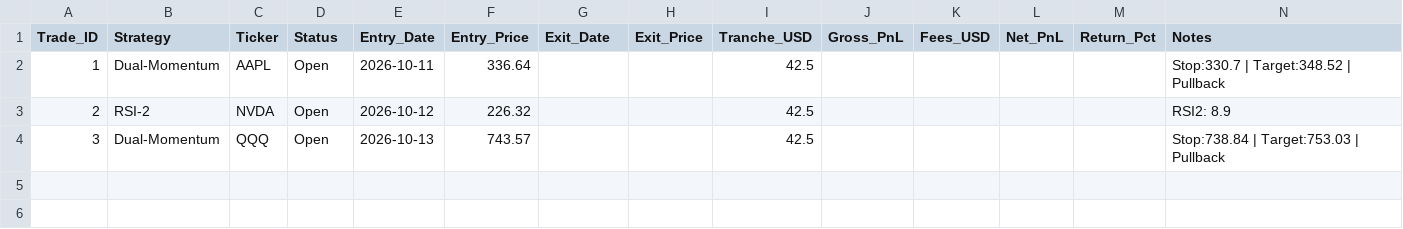
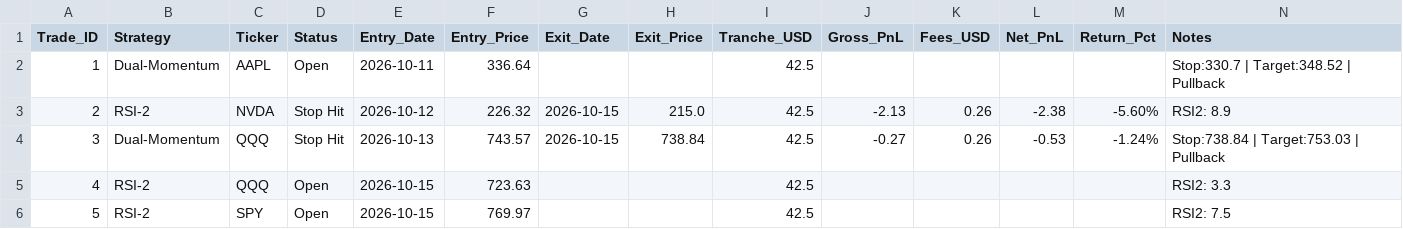
Before and after one commit to gabrielmateo826-netizen/gotrade-paper-trader, a CSV file: trades.csv, drawn as a sheet.

```diff
--- a/trades.csv
+++ b/trades.csv
@@ -2,3 +2,5 @@ Trade_ID,Strategy,Ticker,Status,Entry_Date,Entry_Price,Exit_Date,Exit_Price,Tran
 1,Dual-Momentum,AAPL,Open,2026-10-11,336.64,,,42.5,,,,,Stop:330.7 | Target:348.52 | Pullback
-2,RSI-2,NVDA,Open,2026-10-12,226.32,,,42.5,,,,,RSI2: 8.9
-3,Dual-Momentum,QQQ,Open,2026-10-13,743.57,,,42.5,,,,,Stop:738.84 | Target:753.03 | Pullback
+2,RSI-2,NVDA,Stop Hit,2026-10-12,226.32,2026-10-15,215.0,42.5,-2.13,0.26,-2.38,-5.60%,RSI2: 8.9
+3,Dual-Momentum,QQQ,Stop Hit,2026-10-13,743.57,2026-10-15,738.84,42.5,-0.27,0.26,-0.53,-1.24%,Stop:738.84 | Target:753.03 | Pullback
+4,RSI-2,QQQ,Open,2026-10-15,723.63,,,42.5,,,,,RSI2: 3.3
+5,RSI-2,SPY,Open,2026-10-15,769.97,,,42.5,,,,,RSI2: 7.5
```
Also changed, not shown: 1 other file.
